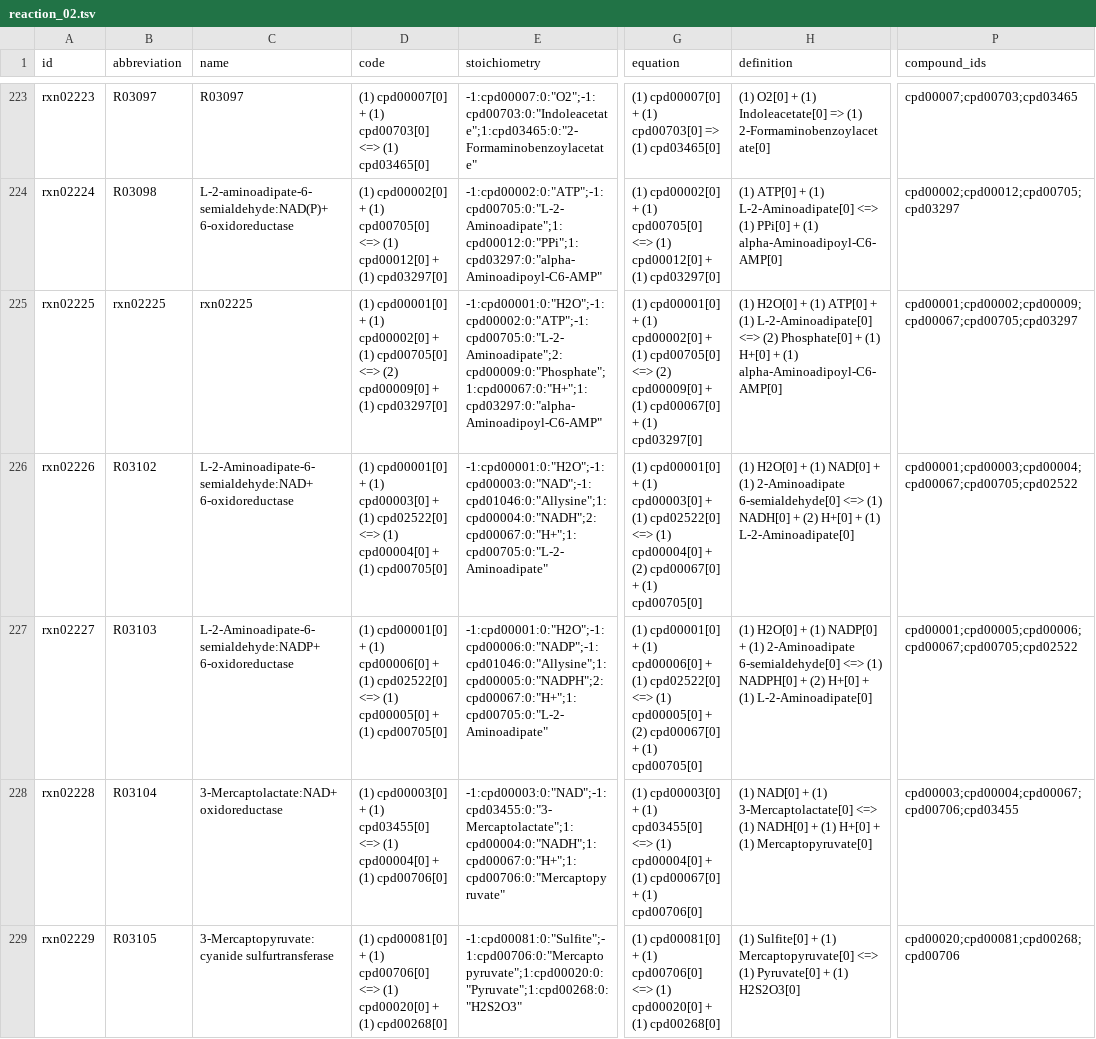
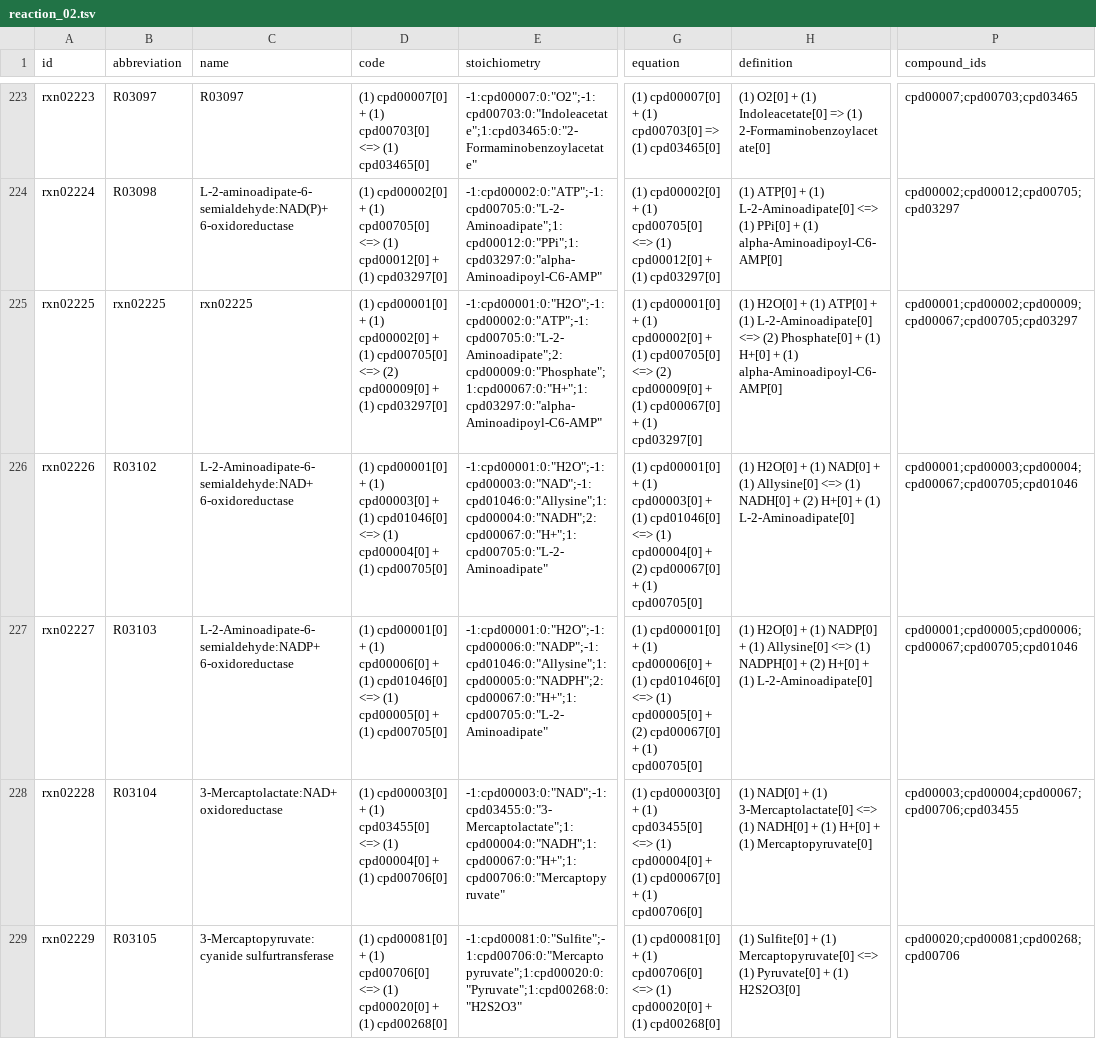
Before and after one commit to ModelSEED/ModelSEEDDatabase, a TSV file: Biochemistry/reaction_02.tsv, drawn as a sheet; only a part is shown, gaps mark what is left out; the diff names each change by its address in the sheet, - before the commit and + after, or states it on an @@ line.

```diff
--- a/Biochemistry/reaction_02.tsv
+++ b/Biochemistry/reaction_02.tsv
-D226 (code): …+ (1) cpd02522[0] <=> (1)…
+D226 (code): …+ (1) cpd01046[0] <=> (1)…
-G226 (equation): …+ (1) cpd02522[0] <=> (1)…
+G226 (equation): …+ (1) cpd01046[0] <=> (1)…
-H226 (definition): …+ (1) 2-Aminoadipate 6-semialdehyde[0] <=> (1)…
+H226 (definition): …+ (1) Allysine[0] <=> (1)…
-P226 (compound_ids): cpd00001;cpd00003;cpd00004;cpd00067;cpd00705;cpd02522
+P226 (compound_ids): cpd00001;cpd00003;cpd00004;cpd00067;cpd00705;cpd01046
-D227 (code): …+ (1) cpd02522[0] <=> (1)…
+D227 (code): …+ (1) cpd01046[0] <=> (1)…
-G227 (equation): …+ (1) cpd02522[0] <=> (1)…
+G227 (equation): …+ (1) cpd01046[0] <=> (1)…
-H227 (definition): …+ (1) 2-Aminoadipate 6-semialdehyde[0] <=> (1)…
+H227 (definition): …+ (1) Allysine[0] <=> (1)…
-P227 (compound_ids): cpd00001;cpd00005;cpd00006;cpd00067;cpd00705;cpd02522
+P227 (compound_ids): cpd00001;cpd00005;cpd00006;cpd00067;cpd00705;cpd01046
```
Also changed, not shown: Biochemistry/reaction_06.tsv, Biochemistry/reaction_07.tsv, 50 other files.
